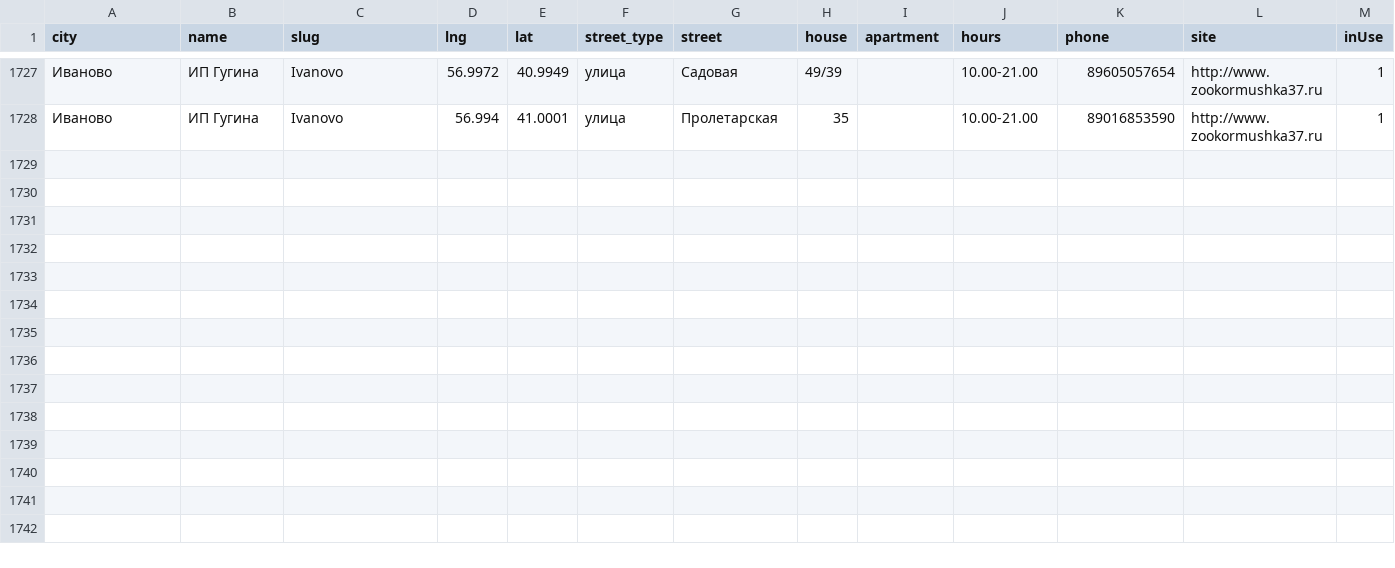
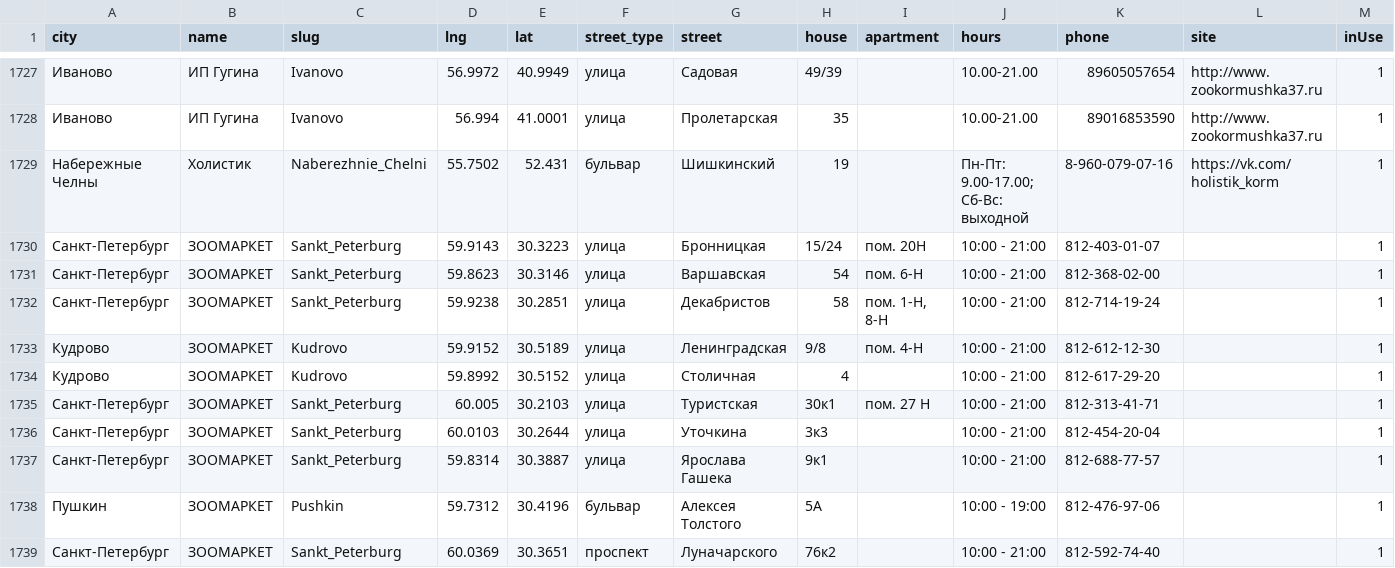
Before and after one commit to fruit765/map, a CSV file: data/test.csv, drawn as a sheet; only a part is shown, gaps mark what is left out; the diff names each change by its address in the sheet, - before the commit and + after, or states it on an @@ line.

```diff
--- a/data/test.csv
+++ b/data/test.csv
+row 1729: Набережные Челны | Холистик | Naberezhnie_Chelni | 55.7502 | 52.431 | бульвар | Шишкинский | 19 |  | Пн-Пт: 9.00-17.00; Сб-Вс: выходной | 8-960-079-07-16 | https://vk.com/holistik_korm | 1
+row 1730: Санкт-Петербург | ЗООМАРКЕТ | Sankt_Peterburg | 59.9143 | 30.3223 | улица | Бронницкая | 15/24 | пом. 20Н | 10:00 - 21:00 | 812-403-01-07 |  | 1
+row 1731: Санкт-Петербург | ЗООМАРКЕТ | Sankt_Peterburg | 59.8623 | 30.3146 | улица | Варшавская | 54 | пом. 6-Н | 10:00 - 21:00 | 812-368-02-00 |  | 1
+row 1732: Санкт-Петербург | ЗООМАРКЕТ | Sankt_Peterburg | 59.9238 | 30.2851 | улица | Декабристов | 58 | пом. 1-Н, 8-Н | 10:00 - 21:00 | 812-714-19-24 |  | 1
+row 1733: Кудрово | ЗООМАРКЕТ | Kudrovo | 59.9152 | 30.5189 | улица | Ленинградская | 9/8 | пом. 4-Н | 10:00 - 21:00 | 812-612-12-30 |  | 1
+row 1734: Кудрово | ЗООМАРКЕТ | Kudrovo | 59.8992 | 30.5152 | улица | Столичная | 4 |  | 10:00 - 21:00 | 812-617-29-20 |  | 1
+row 1735: Санкт-Петербург | ЗООМАРКЕТ | Sankt_Peterburg | 60.005 | 30.2103 | улица | Туристская | 30к1 | пом. 27 Н | 10:00 - 21:00 | 812-313-41-71 |  | 1
+row 1736: Санкт-Петербург | ЗООМАРКЕТ | Sankt_Peterburg | 60.0103 | 30.2644 | улица | Уточкина | 3к3 |  | 10:00 - 21:00 | 812-454-20-04 |  | 1
+row 1737: Санкт-Петербург | ЗООМАРКЕТ | Sankt_Peterburg | 59.8314 | 30.3887 | улица | Ярослава Гашека | 9к1 |  | 10:00 - 21:00 | 812-688-77-57 |  | 1
+row 1738: Пушкин | ЗООМАРКЕТ | Pushkin | 59.7312 | 30.4196 | бульвар | Алексея Толстого | 5А |  | 10:00 - 19:00 | 812-476-97-06 |  | 1
+row 1739: Санкт-Петербург | ЗООМАРКЕТ | Sankt_Peterburg | 60.0369 | 30.3651 | проспект | Луначарского | 76к2 |  | 10:00 - 21:00 | 812-592-74-40 |  | 1
```
Also changed, not shown: 1 other file.
